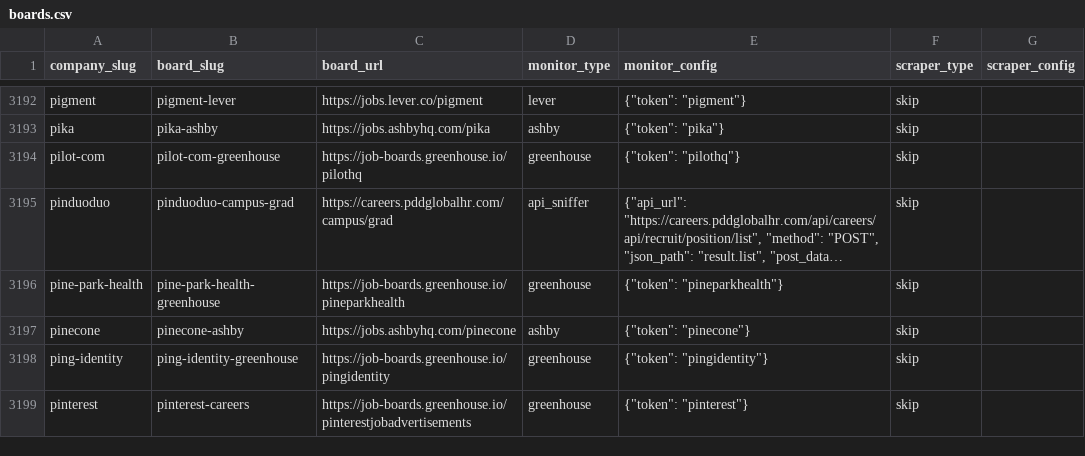
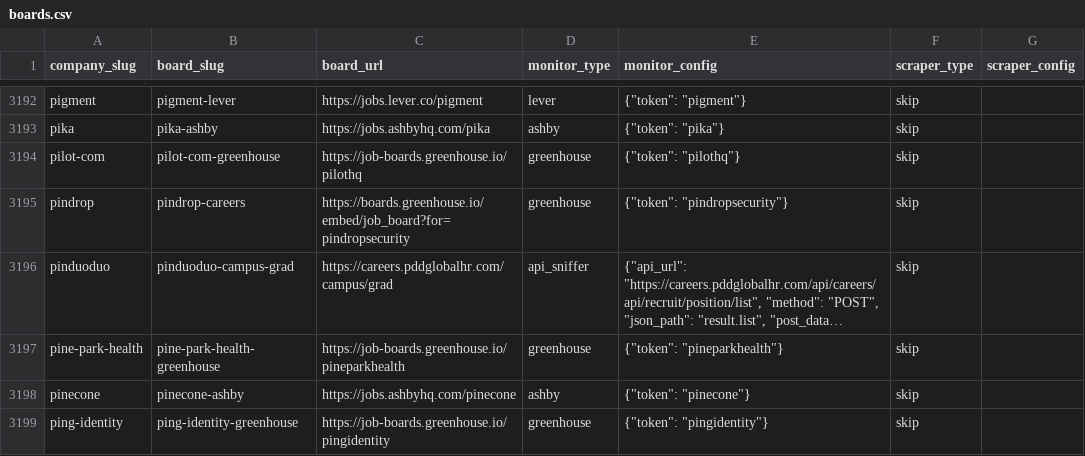
Before and after one commit to colophon-group/jobseek, a CSV file: apps/crawler/data/boards.csv, drawn as a sheet; only a part is shown, gaps mark what is left out; the shorter side is filled out with more unchanged rows; long unchanged cells end in …; the diff names each change by its address in the sheet, - before the commit and + after, or states it on an @@ line.

```diff
--- a/apps/crawler/data/boards.csv
+++ b/apps/crawler/data/boards.csv
+row 3195: pindrop | pindrop-careers | https://boards.greenhouse.io/embed/job_board?for=pindropsecurity | greenhouse | {"token": "pindropsecurity"} | skip
```
Also changed, not shown: 4 other files.
